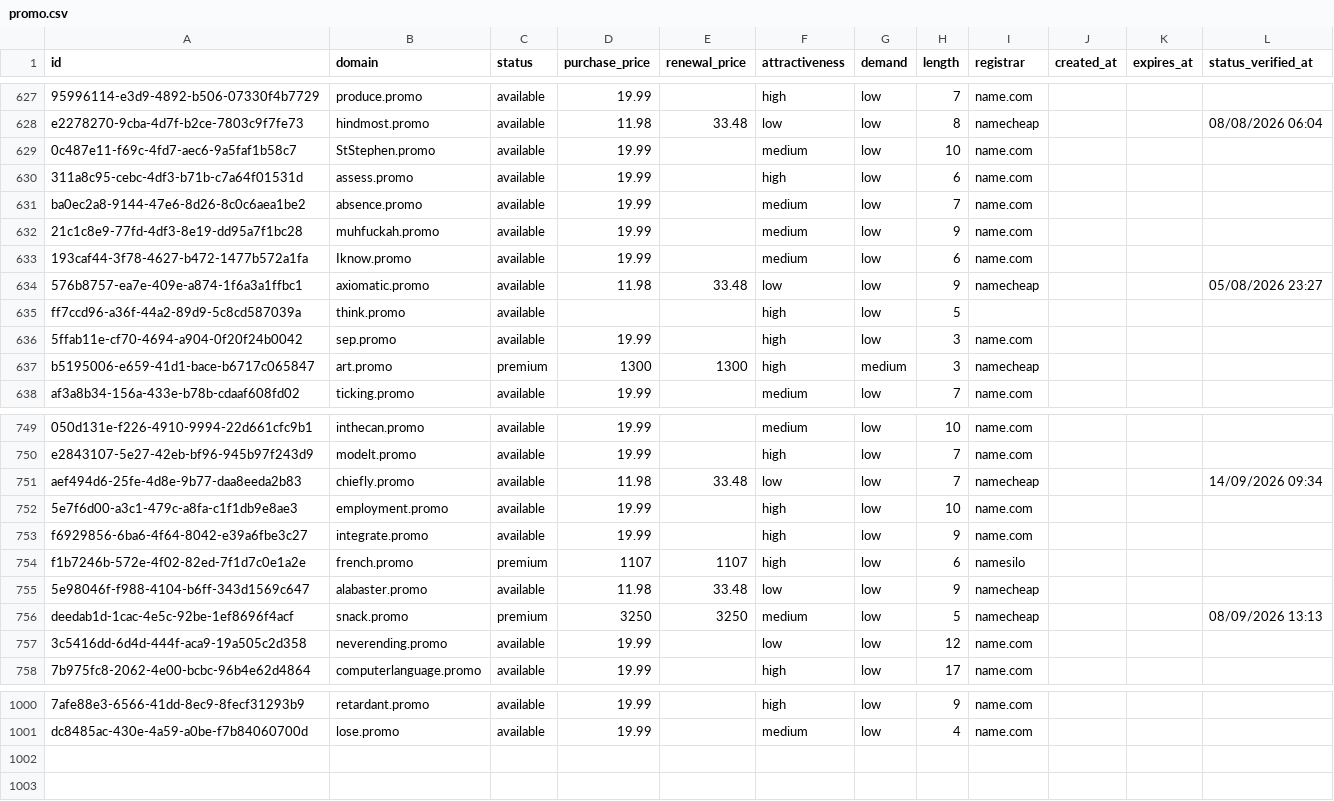
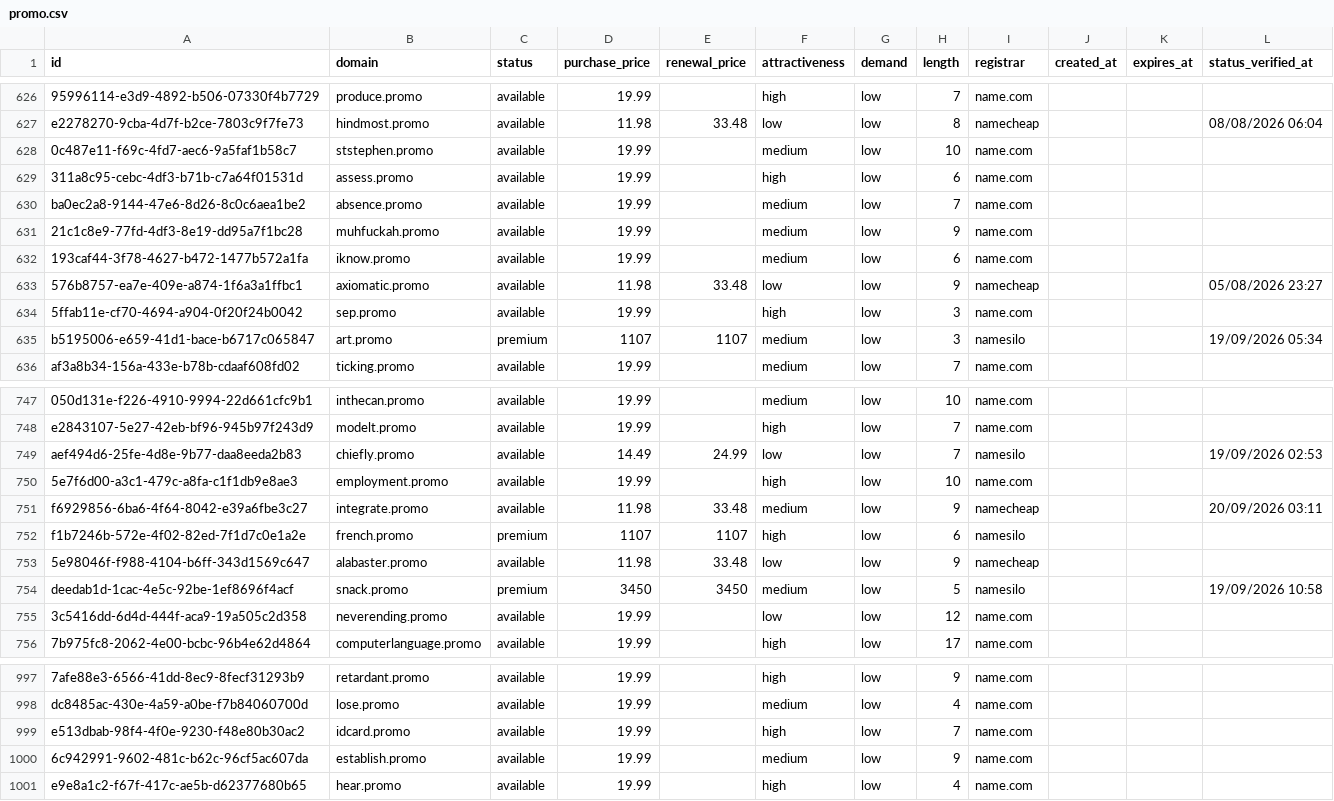
Before and after one commit to UniqueDomains/promo-oneword-domains, a CSV file: promo.csv, drawn as a sheet; only a part is shown, gaps mark what is left out; removed rows and columns are numbered as before the commit, all else as after; the diff covers the shown part only; the diff names each change by its address in the sheet, - before the commit and + after, or states it on an @@ line.

Commit message:
Domains update

```diff
--- a/promo.csv
+++ b/promo.csv
-B628 (domain): StStephen.promo
+B628 (domain): ststephen.promo
-B632 (domain): Iknow.promo
+B632 (domain): iknow.promo
-row 635: ff7ccd96-a36f-44a2-89d9-5c8cd587039a | think.promo | available |  |  | high | low | 5
-D635 (purchase_price): 1300
+D635 (purchase_price): 1107
-E635 (renewal_price): 1300
+E635 (renewal_price): 1107
-F635 (attractiveness): high
+F635 (attractiveness): medium
-G635 (demand): medium
+G635 (demand): low
-I635 (registrar): namecheap
+I635 (registrar): namesilo
-L635 (status_verified_at): (empty)
+L635 (status_verified_at): 19/09/2026 05:34
-D749 (purchase_price): 11.98
+D749 (purchase_price): 14.49
-E749 (renewal_price): 33.48
+E749 (renewal_price): 24.99
-I749 (registrar): namecheap
+I749 (registrar): namesilo
-L749 (status_verified_at): 14/09/2026 09:34
+L749 (status_verified_at): 19/09/2026 02:53
-D751 (purchase_price): 19.99
+D751 (purchase_price): 11.98
-E751 (renewal_price): (empty)
+E751 (renewal_price): 33.48
-F751 (attractiveness): high
+F751 (attractiveness): medium
-I751 (registrar): name.com
+I751 (registrar): namecheap
-L751 (status_verified_at): (empty)
+L751 (status_verified_at): 20/09/2026 03:11
-D754 (purchase_price): 3250
+D754 (purchase_price): 3450
-E754 (renewal_price): 3250
+E754 (renewal_price): 3450
-I754 (registrar): namecheap
+I754 (registrar): namesilo
-L754 (status_verified_at): 08/09/2026 13:13
+L754 (status_verified_at): 19/09/2026 10:58
+row 999: e513dbab-98f4-4f0e-9230-f48e80b30ac2 | idcard.promo | available | 19.99 |  | high | low | 7 | name.com
+row 1000: 6c942991-9602-481c-b62c-96cf5ac607da | establish.promo | available | 19.99 |  | medium | low | 9 | name.com
+row 1001: e9e8a1c2-f67f-417c-ae5b-d62377680b65 | hear.promo | available | 19.99 |  | high | low | 4 | name.com
```
Also changed, not shown: 2 removed rows and 103 edited cells elsewhere in this file, 4 other files.
